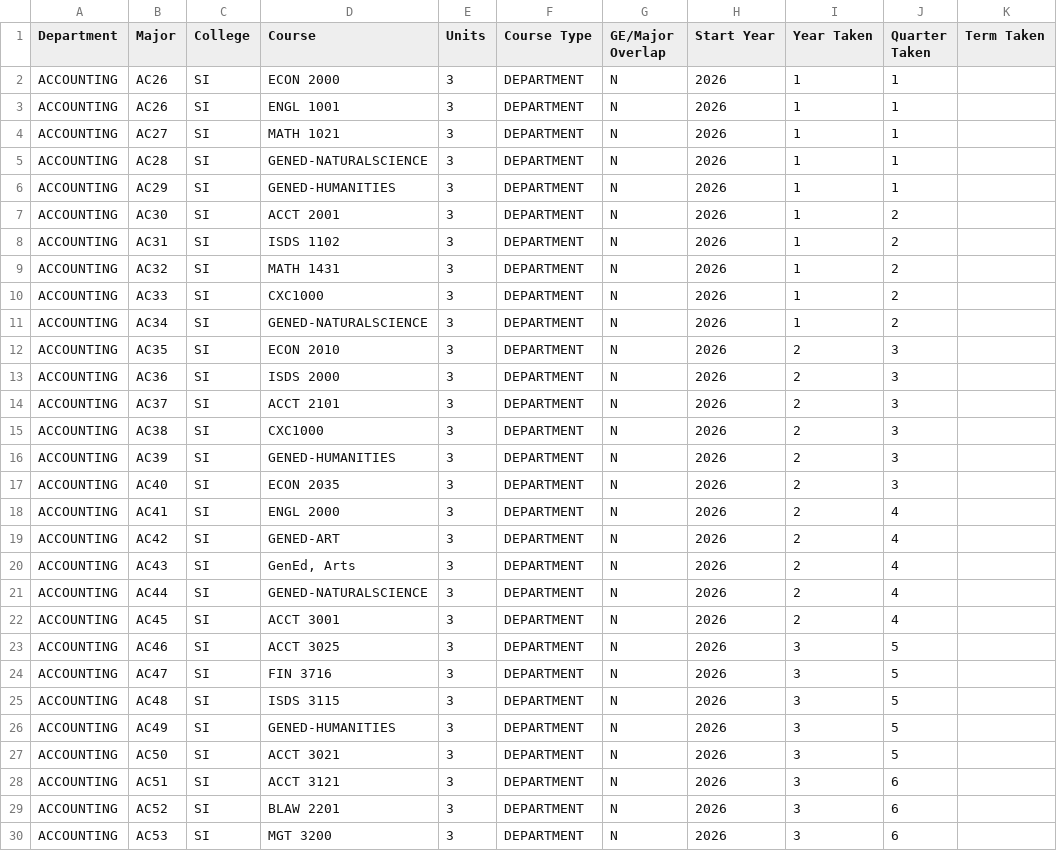
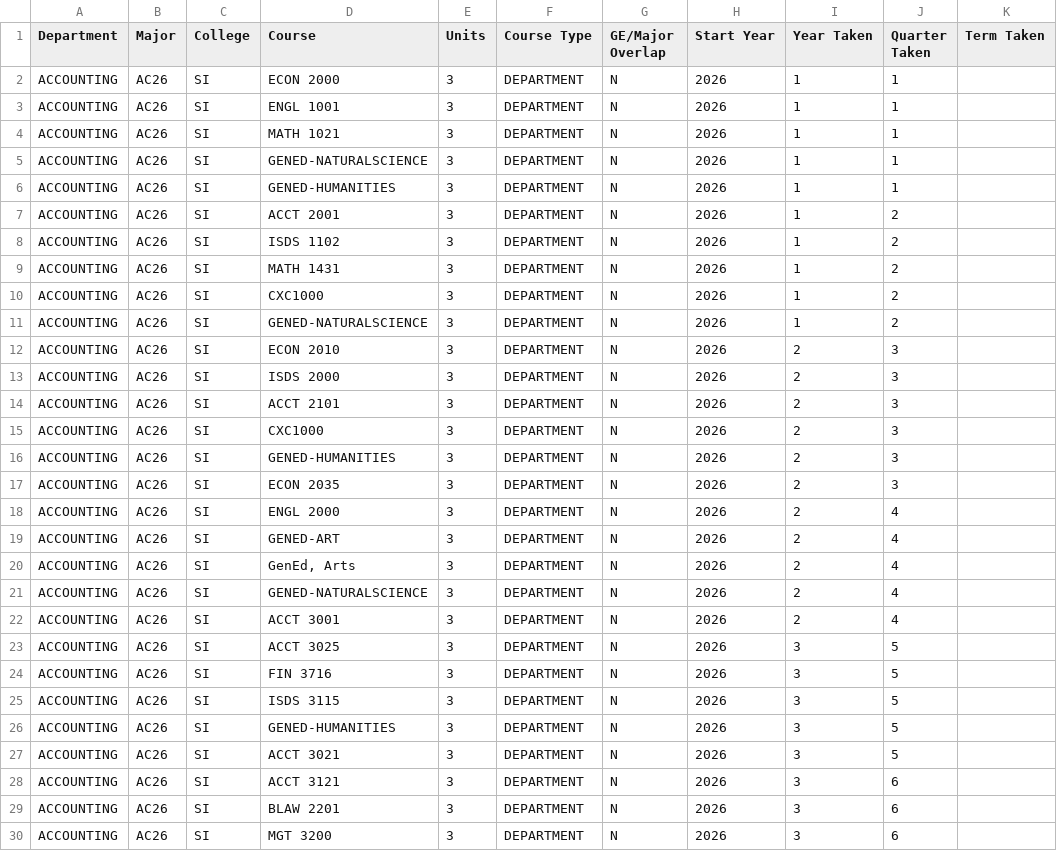
Before and after one commit to kaydenmwright/academicinnovation, a CSV file: files/academic plans.csv, drawn as a sheet; only a part is shown; the diff covers the shown part only.

```diff
--- a/files/academic plans.csv
+++ b/files/academic plans.csv
@@ -3,28 +3,28 @@ ACCOUNTING,AC26,SI,ECON 2000,3,DEPARTMENT,N,2026,1,1,
 ACCOUNTING,AC26,SI,ENGL 1001,3,DEPARTMENT,N,2026,1,1,
-ACCOUNTING,AC27,SI,MATH 1021,3,DEPARTMENT,N,2026,1,1,
-ACCOUNTING,AC28,SI,GENED-NATURALSCIENCE,3,DEPARTMENT,N,2026,1,1,
-ACCOUNTING,AC29,SI,GENED-HUMANITIES,3,DEPARTMENT,N,2026,1,1,
-ACCOUNTING,AC30,SI,ACCT 2001,3,DEPARTMENT,N,2026,1,2,
-ACCOUNTING,AC31,SI,ISDS 1102,3,DEPARTMENT,N,2026,1,2,
-ACCOUNTING,AC32,SI,MATH 1431,3,DEPARTMENT,N,2026,1,2,
-ACCOUNTING,AC33,SI,CXC1000,3,DEPARTMENT,N,2026,1,2,
-ACCOUNTING,AC34,SI,GENED-NATURALSCIENCE,3,DEPARTMENT,N,2026,1,2,
-ACCOUNTING,AC35,SI,ECON 2010,3,DEPARTMENT,N,2026,2,3,
-ACCOUNTING,AC36,SI,ISDS 2000,3,DEPARTMENT,N,2026,2,3,
-ACCOUNTING,AC37,SI,ACCT 2101,3,DEPARTMENT,N,2026,2,3,
-ACCOUNTING,AC38,SI,CXC1000,3,DEPARTMENT,N,2026,2,3,
-ACCOUNTING,AC39,SI,GENED-HUMANITIES,3,DEPARTMENT,N,2026,2,3,
-ACCOUNTING,AC40,SI,ECON 2035,3,DEPARTMENT,N,2026,2,3,
-ACCOUNTING,AC41,SI,ENGL 2000,3,DEPARTMENT,N,2026,2,4,
-ACCOUNTING,AC42,SI,GENED-ART,3,DEPARTMENT,N,2026,2,4,
-ACCOUNTING,AC43,SI,"GenEd, Arts",3,DEPARTMENT,N,2026,2,4,
-ACCOUNTING,AC44,SI,GENED-NATURALSCIENCE,3,DEPARTMENT,N,2026,2,4,
-ACCOUNTING,AC45,SI,ACCT 3001,3,DEPARTMENT,N,2026,2,4,
-ACCOUNTING,AC46,SI,ACCT 3025,3,DEPARTMENT,N,2026,3,5,
-ACCOUNTING,AC47,SI,FIN 3716,3,DEPARTMENT,N,2026,3,5,
-ACCOUNTING,AC48,SI,ISDS 3115,3,DEPARTMENT,N,2026,3,5,
-ACCOUNTING,AC49,SI,GENED-HUMANITIES,3,DEPARTMENT,N,2026,3,5,
-ACCOUNTING,AC50,SI,ACCT 3021,3,DEPARTMENT,N,2026,3,5,
-ACCOUNTING,AC51,SI,ACCT 3121,3,DEPARTMENT,N,2026,3,6,
-ACCOUNTING,AC52,SI,BLAW 2201,3,DEPARTMENT,N,2026,3,6,
-ACCOUNTING,AC53,SI,MGT 3200,3,DEPARTMENT,N,2026,3,6,
+ACCOUNTING,AC26,SI,MATH 1021,3,DEPARTMENT,N,2026,1,1,
+ACCOUNTING,AC26,SI,GENED-NATURALSCIENCE,3,DEPARTMENT,N,2026,1,1,
+ACCOUNTING,AC26,SI,GENED-HUMANITIES,3,DEPARTMENT,N,2026,1,1,
+ACCOUNTING,AC26,SI,ACCT 2001,3,DEPARTMENT,N,2026,1,2,
+ACCOUNTING,AC26,SI,ISDS 1102,3,DEPARTMENT,N,2026,1,2,
+ACCOUNTING,AC26,SI,MATH 1431,3,DEPARTMENT,N,2026,1,2,
+ACCOUNTING,AC26,SI,CXC1000,3,DEPARTMENT,N,2026,1,2,
+ACCOUNTING,AC26,SI,GENED-NATURALSCIENCE,3,DEPARTMENT,N,2026,1,2,
+ACCOUNTING,AC26,SI,ECON 2010,3,DEPARTMENT,N,2026,2,3,
+ACCOUNTING,AC26,SI,ISDS 2000,3,DEPARTMENT,N,2026,2,3,
+ACCOUNTING,AC26,SI,ACCT 2101,3,DEPARTMENT,N,2026,2,3,
+ACCOUNTING,AC26,SI,CXC1000,3,DEPARTMENT,N,2026,2,3,
+ACCOUNTING,AC26,SI,GENED-HUMANITIES,3,DEPARTMENT,N,2026,2,3,
+ACCOUNTING,AC26,SI,ECON 2035,3,DEPARTMENT,N,2026,2,3,
+ACCOUNTING,AC26,SI,ENGL 2000,3,DEPARTMENT,N,2026,2,4,
+ACCOUNTING,AC26,SI,GENED-ART,3,DEPARTMENT,N,2026,2,4,
+ACCOUNTING,AC26,SI,"GenEd, Arts",3,DEPARTMENT,N,2026,2,4,
+ACCOUNTING,AC26,SI,GENED-NATURALSCIENCE,3,DEPARTMENT,N,2026,2,4,
+ACCOUNTING,AC26,SI,ACCT 3001,3,DEPARTMENT,N,2026,2,4,
+ACCOUNTING,AC26,SI,ACCT 3025,3,DEPARTMENT,N,2026,3,5,
+ACCOUNTING,AC26,SI,FIN 3716,3,DEPARTMENT,N,2026,3,5,
+ACCOUNTING,AC26,SI,ISDS 3115,3,DEPARTMENT,N,2026,3,5,
+ACCOUNTING,AC26,SI,GENED-HUMANITIES,3,DEPARTMENT,N,2026,3,5,
+ACCOUNTING,AC26,SI,ACCT 3021,3,DEPARTMENT,N,2026,3,5,
+ACCOUNTING,AC26,SI,ACCT 3121,3,DEPARTMENT,N,2026,3,6,
+ACCOUNTING,AC26,SI,BLAW 2201,3,DEPARTMENT,N,2026,3,6,
+ACCOUNTING,AC26,SI,MGT 3200,3,DEPARTMENT,N,2026,3,6,
```
Also changed, not shown: 12 edited cells elsewhere in this file, 1 other file.
